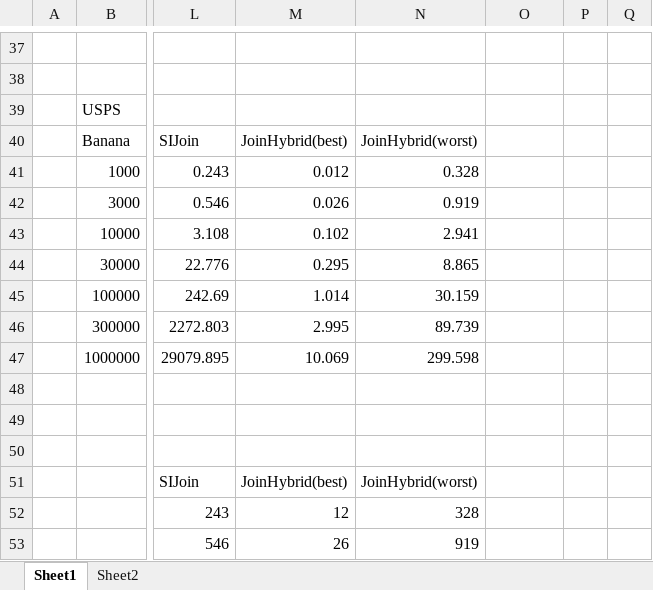
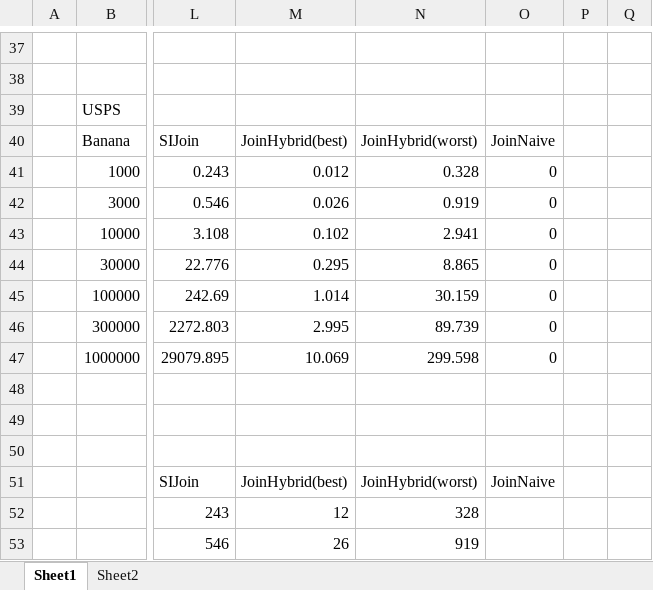
Before and after one commit to skh11720/string_synonyms-code, an Excel workbook: exp/exp.xlsx, sheet Sheet1, drawn as a sheet; only a part is shown, gaps mark what is left out; values as stored, in another font and other column widths than the file's, no borders; charts and pictures not drawn; the diff names each change by its address in the sheet, - before the commit and + after, or states it on an @@ line.

```diff
--- a/exp/exp.xlsx (sheet Sheet1)
+++ b/exp/exp.xlsx (sheet Sheet1)
-O40: (empty)
+O40: JoinNaive
-O41:O47: (empty)
+O41:O47: 0
-O51: (empty)
+O51: JoinNaive
```
Also changed, not shown: charts or pictures, 3 other files.
